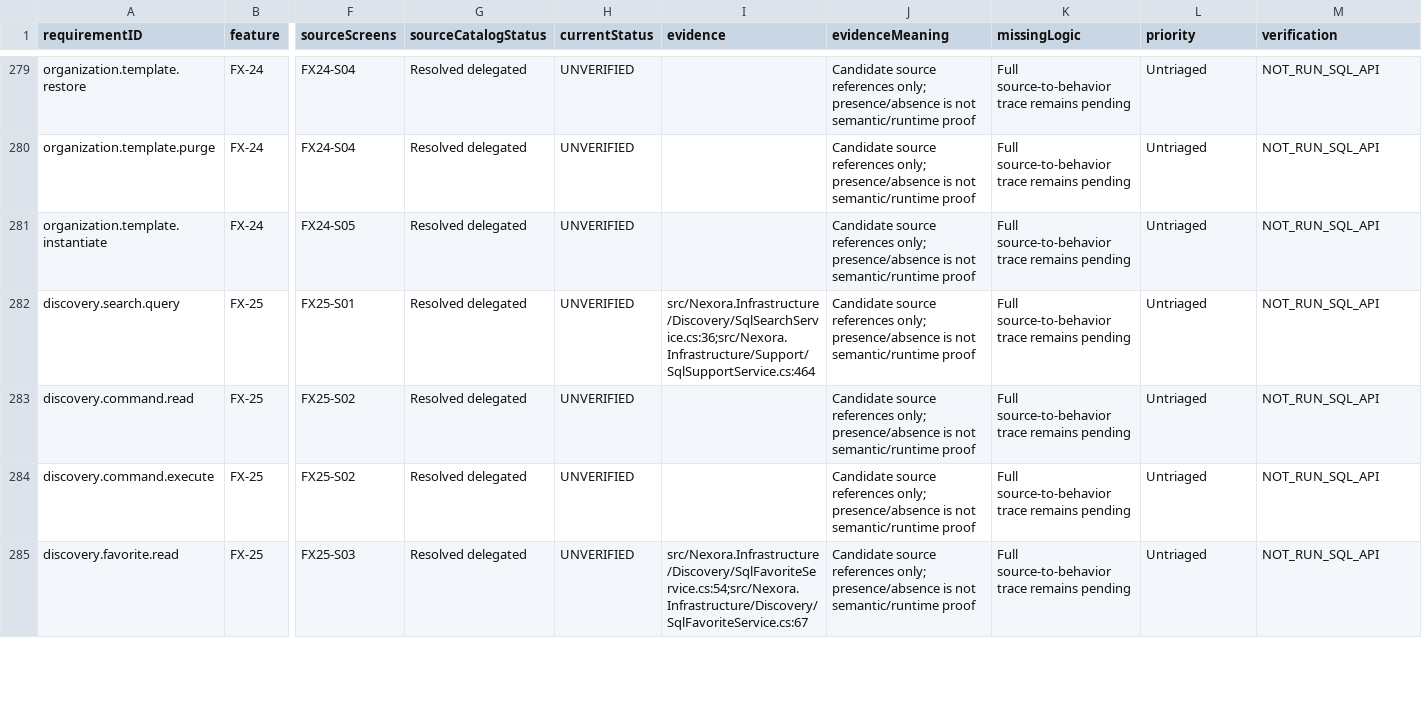
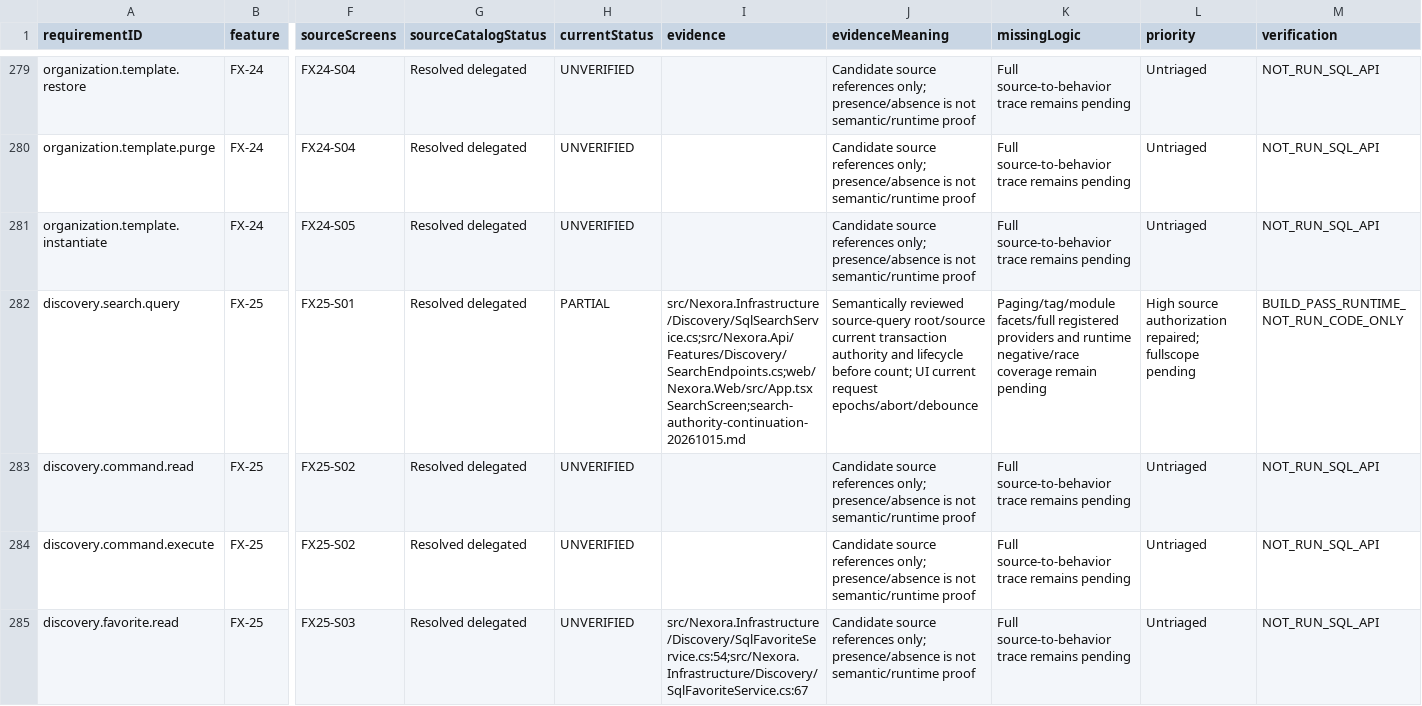
Before and after one commit to hakodev2k/Nexora, a CSV file: docs/implementation/full-product-audit-20261012/action-traceability.csv, drawn as a sheet; only a part is shown, gaps mark what is left out; the diff names each change by its address in the sheet, - before the commit and + after, or states it on an @@ line.

```diff
--- a/docs/implementation/full-product-audit-20261012/action-traceability.csv
+++ b/docs/implementation/full-product-audit-20261012/action-traceability.csv
-H282 (currentStatus): UNVERIFIED
+H282 (currentStatus): PARTIAL
-I282 (evidence): src/Nexora.Infrastructure/Discovery/SqlSearchService.cs:36;src/Nexora.Infrastructure/Support/SqlSupportService.cs:464
+I282 (evidence): src/Nexora.Infrastructure/Discovery/SqlSearchService.cs;src/Nexora.Api/Features/Discovery/SearchEndpoints.cs;web/Nexora.Web/src/App.tsx SearchScreen;search-authority-continuation-20261015.md
-J282 (evidenceMeaning): Candidate source references only; presence/absence is not semantic/runtime proof
+J282 (evidenceMeaning): Semantically reviewed source-query root/source current transaction authority and lifecycle before count; UI current request epochs/abort/debounce
-K282 (missingLogic): Full source-to-behavior trace remains pending
+K282 (missingLogic): Paging/tag/module facets/full registered providers and runtime negative/race coverage remain pending
-L282 (priority): Untriaged
+L282 (priority): High source authorization repaired; fullscope pending
-M282 (verification): NOT_RUN_SQL_API
+M282 (verification): BUILD_PASS_RUNTIME_NOT_RUN_CODE_ONLY
```
Also changed, not shown: docs/implementation/full-product-audit-20261012/continuation-findings.csv, 6 other files.
